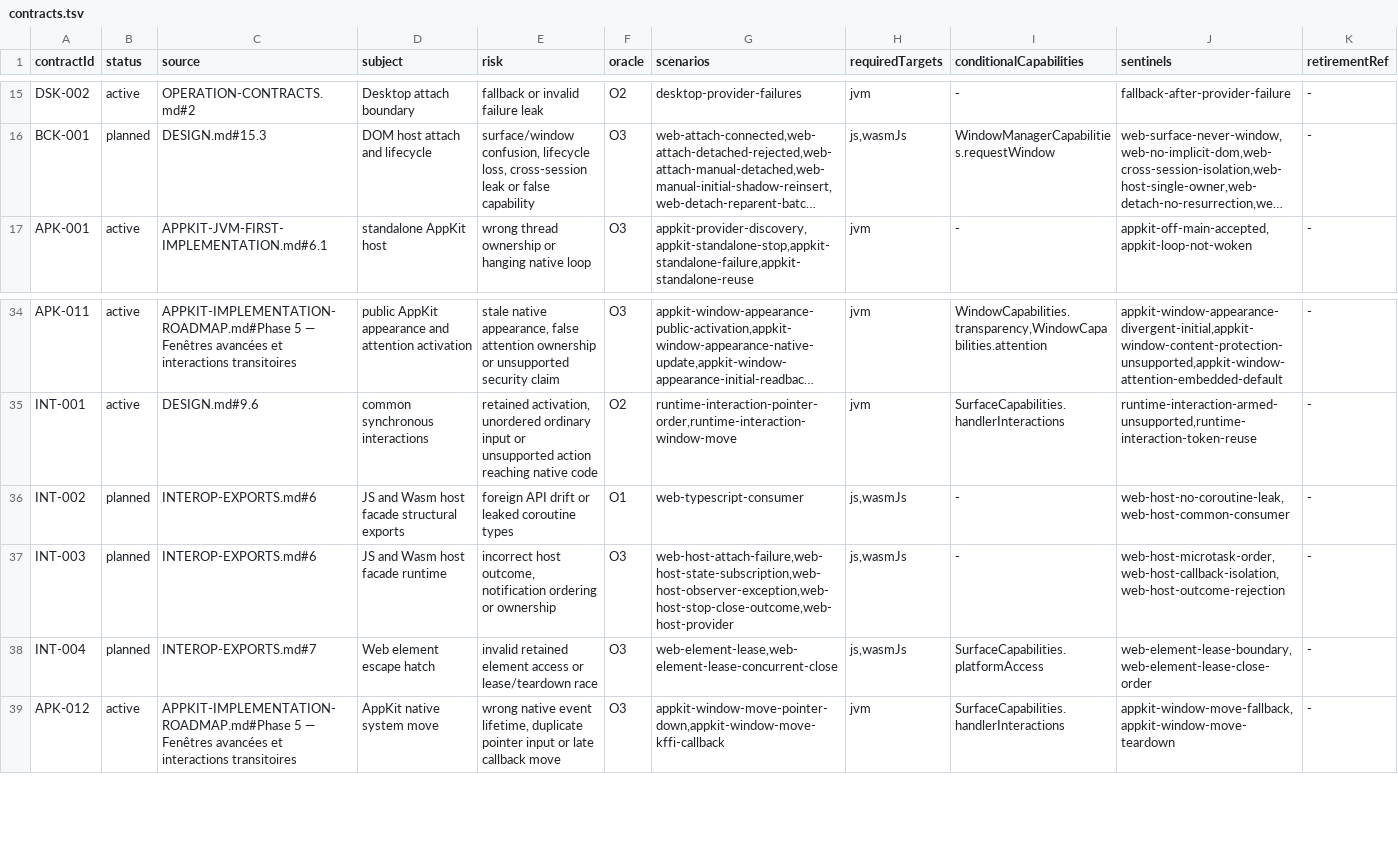
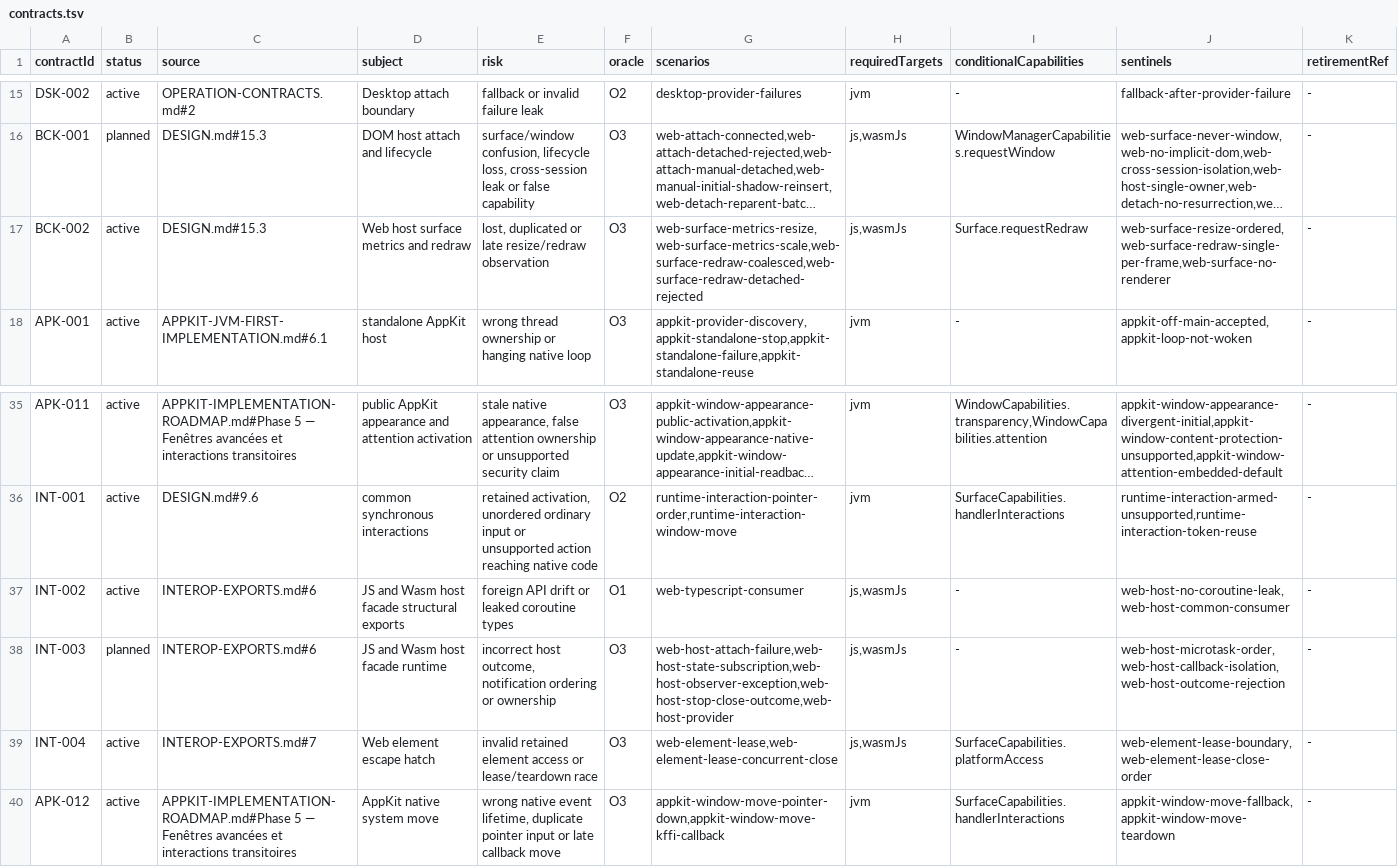
Before and after one commit to ygdrasil-io/poc-koreos, a TSV file: kadre/contracts/registry/contracts.tsv, drawn as a sheet; only a part is shown, gaps mark what is left out; long unchanged cells end in …; addresses are those after the commit; the diff names each change by its address in the sheet, - before the commit and + after, or states it on an @@ line.

Commit message:
feat(contracts): activate Web surface and interop evidence

```diff
--- a/kadre/contracts/registry/contracts.tsv
+++ b/kadre/contracts/registry/contracts.tsv
+row 17: BCK-002 | active | DESIGN.md#15.3 | Web host surface metrics and redraw | lost, duplicated or late resize/redraw observation | O3 | web-surface-metrics-resize,web-surface-metrics-scale,web-surface-redraw-coalesced,web-surface-redraw-detached-rejected | js,wasmJs | Surface.requestRedraw | web-surface-resize-ordered,web-surface-redraw-single-per-frame,web-surface-no-renderer | -
-B37 (status): planned
+B37 (status): active
-B39 (status): planned
+B39 (status): active
```
Also changed, not shown: 14 other files.
